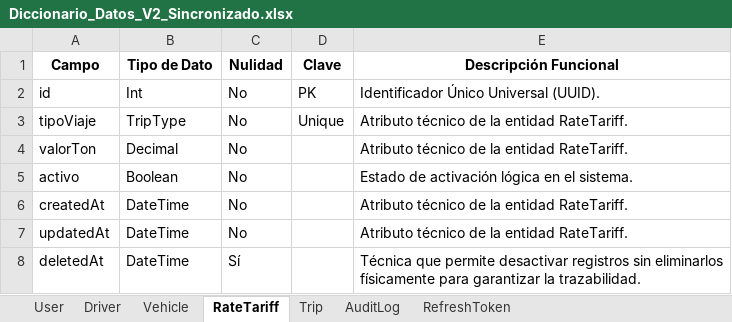
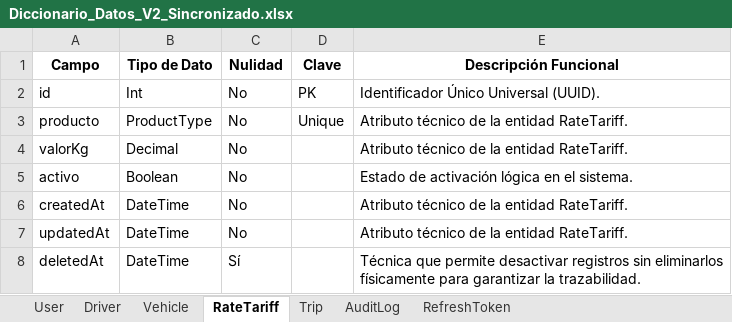
Before and after one commit to Arle124/mi_proyecto_PERN, an Excel workbook: Diccionario_Datos_V2_Sincronizado.xlsx, sheet RateTariff, drawn as a sheet; values as stored, in another font and other column widths than the file's, no borders; table styles not drawn; the diff names each change by its address in the sheet, - before the commit and + after, or states it on an @@ line.

```diff
--- a/Diccionario_Datos_V2_Sincronizado.xlsx (sheet RateTariff)
+++ b/Diccionario_Datos_V2_Sincronizado.xlsx (sheet RateTariff)
-A3 (Campo): tipoViaje
+A3 (Campo): producto
-B3 (Tipo de Dato): TripType
+B3 (Tipo de Dato): ProductType
-A4 (Campo): valorTon
+A4 (Campo): valorKg
```
Also changed, not shown: sheet Trip, sheet User, 2 other files.
